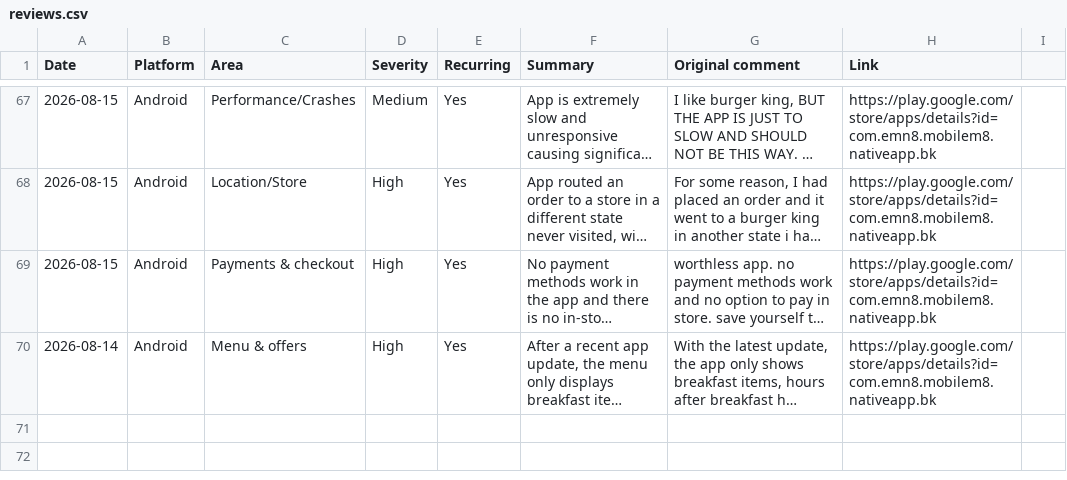
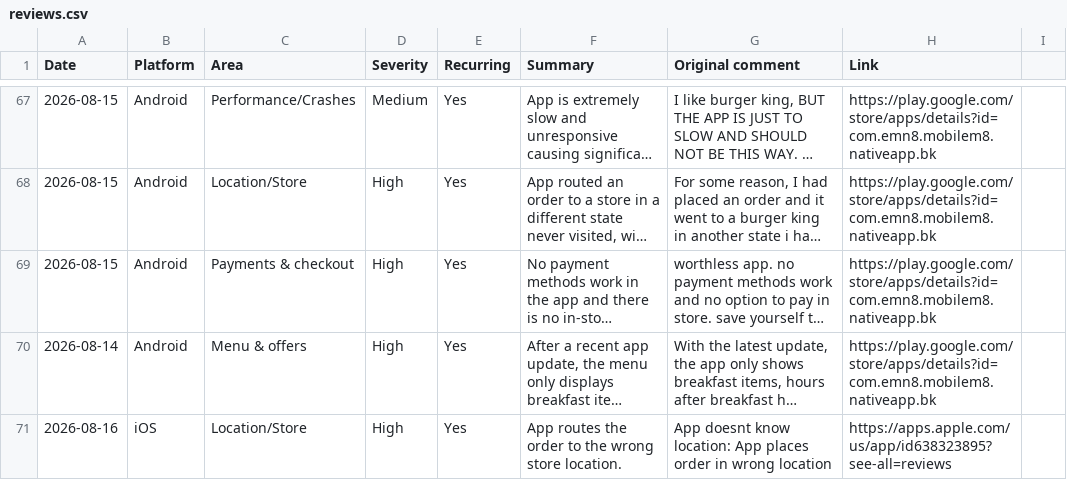
Before and after one commit to rocco9022/bk-review-triage, a CSV file: reviews.csv, drawn as a sheet; only a part is shown, gaps mark what is left out; long unchanged cells end in …; the diff names each change by its address in the sheet, - before the commit and + after, or states it on an @@ line.

Commit message:
Add 1 UX/UI review(s)

```diff
--- a/reviews.csv
+++ b/reviews.csv
+row 71: 2026-08-16 | iOS | Location/Store | High | Yes | App routes the order to the wrong store location. | App doesnt know location: App places order in wrong location | https://apps.apple.com/us/app/id638323895?see-all=reviews
```
